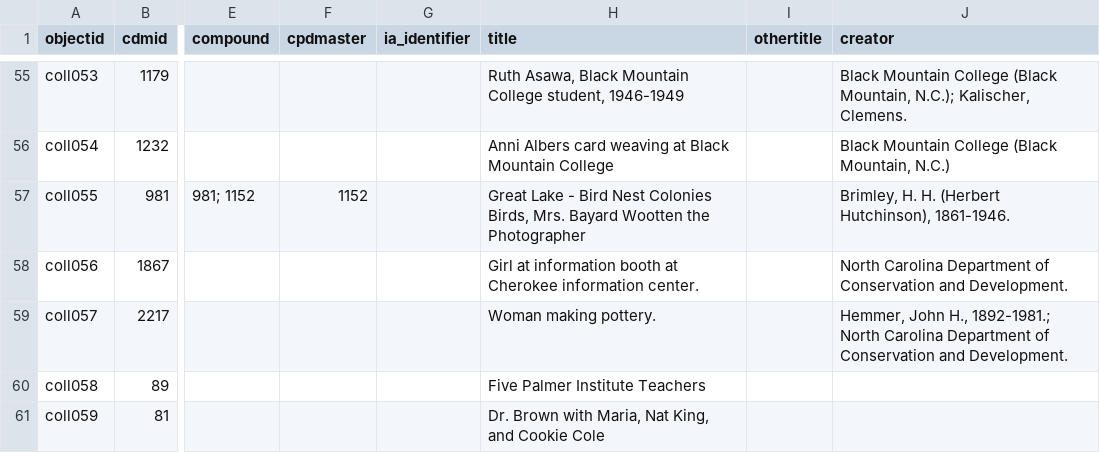
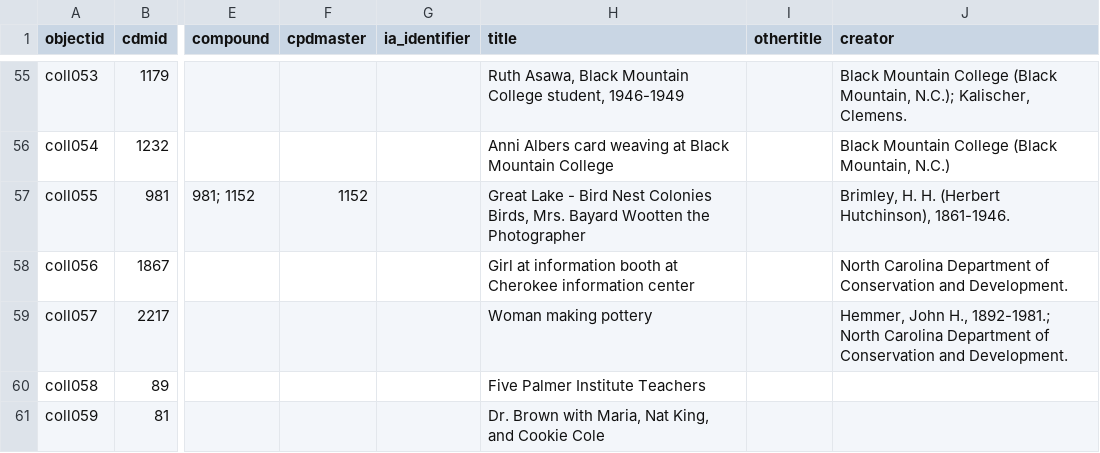
Before and after one commit to NCDigitalCollections/ncdctest, a CSV file: _data/cb_metadata_sctwnc.csv, drawn as a sheet; only a part is shown, gaps mark what is left out; the diff covers the shown part only; the diff names each change by its address in the sheet, - before the commit and + after, or states it on an @@ line.

Commit message:
Update cb_metadata_sctwnc.csv
updated archives metadata

```diff
--- a/_data/cb_metadata_sctwnc.csv
+++ b/_data/cb_metadata_sctwnc.csv
-H58 (title): …Cherokee information center.
+H58 (title): …Cherokee information center
-H59 (title): Woman making pottery.
+H59 (title): Woman making pottery
```
Also changed, not shown: 8 edited cells elsewhere in this file.
